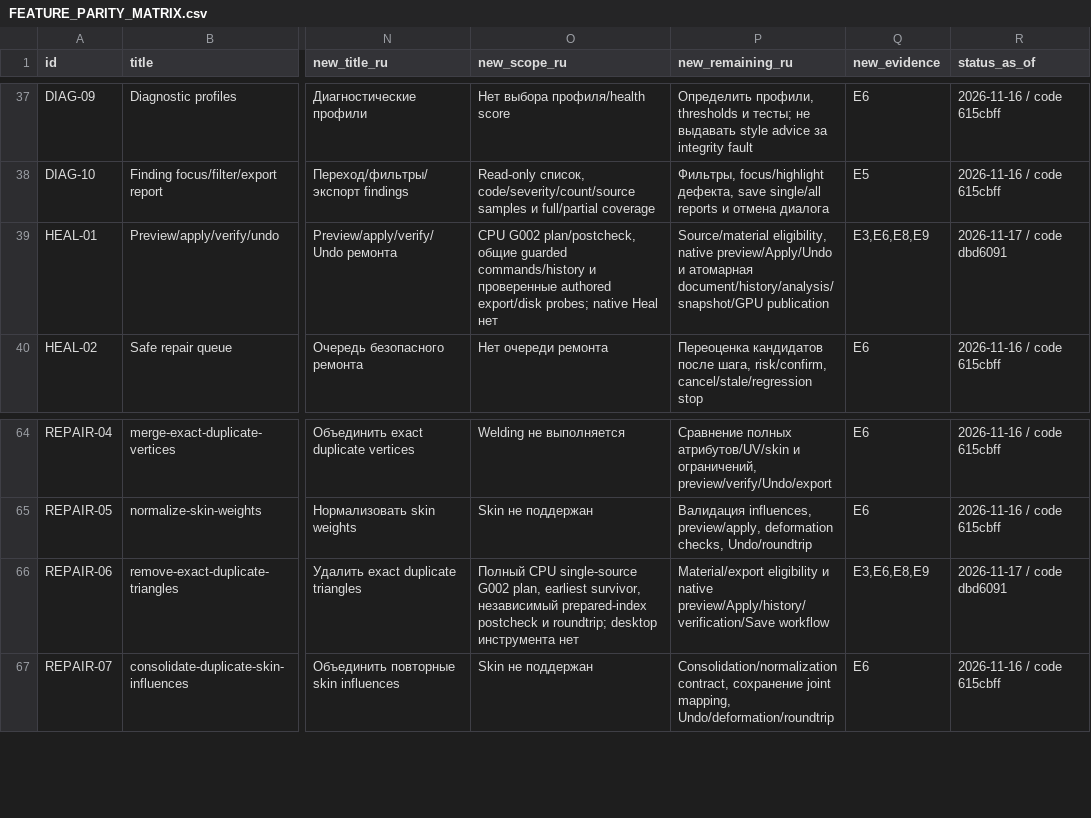
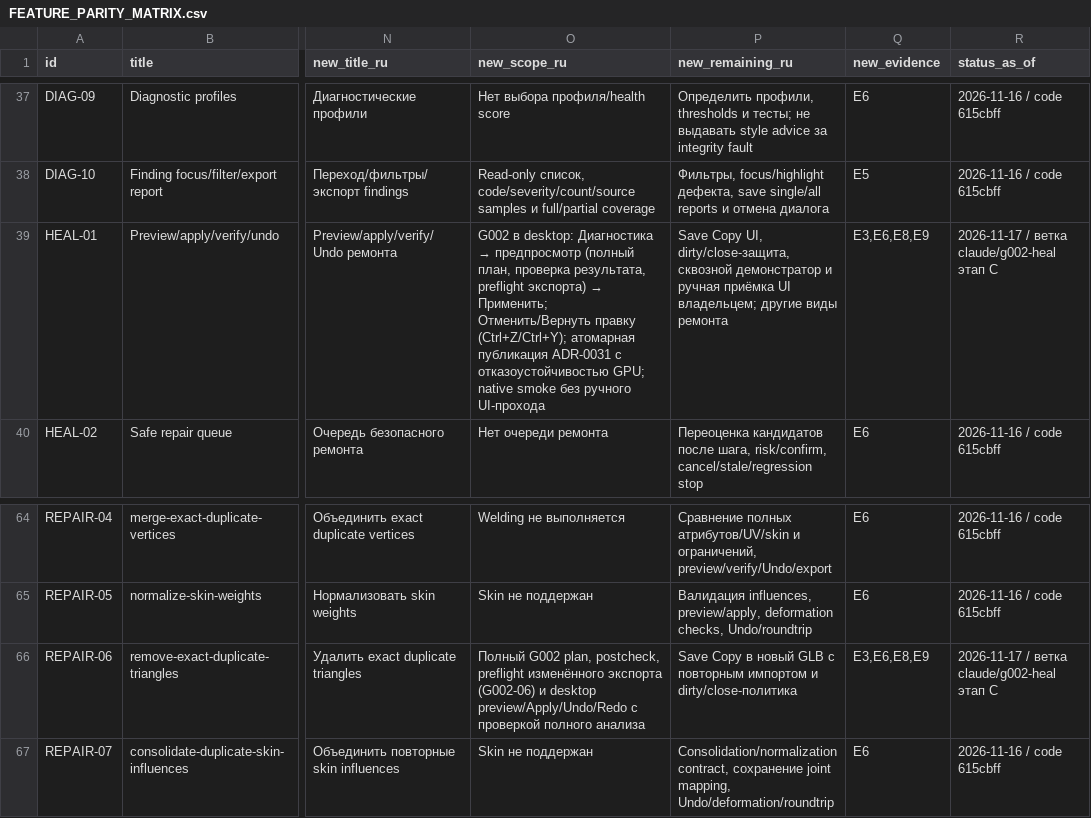
Before and after one commit to ConstantineJJ/Asset-Doctor-RT-PT-2.0, a CSV file: docs/FEATURE_PARITY_MATRIX.csv, drawn as a sheet; only a part is shown, gaps mark what is left out; the diff names each change by its address in the sheet, - before the commit and + after, or states it on an @@ line.

```diff
--- a/docs/FEATURE_PARITY_MATRIX.csv
+++ b/docs/FEATURE_PARITY_MATRIX.csv
@@ O39 (new_scope_ru): CPU G002 plan/postcheck, общие guarded commands/history и проверенные authored export/disk probes; native Heal нет → G002 в desktop: Диагностика → предпросмотр (полный план, проверка результата, preflight экспорта) → Применить; Отменить/Вернуть правку (Ctrl+Z/Ctrl+Y); атомарная публикация ADR-0031 с отказоустойчивостью GPU; native smoke без ручного UI-прохода @@
-P39 (new_remaining_ru): Source/material eligibility, native preview/Apply/Undo и атомарная document/history/analysis/snapshot/GPU publication
+P39 (new_remaining_ru): Save Copy UI, dirty/close-защита, сквозной демонстратор и ручная приёмка UI владельцем; другие виды ремонта
-R39 (status_as_of): 2026-11-17 / code dbd6091
+R39 (status_as_of): 2026-11-17 / ветка claude/g002-heal этап C
-O66 (new_scope_ru): Полный CPU single-source G002 plan, earliest survivor, независимый prepared-index postcheck и roundtrip; desktop инструмента нет
+O66 (new_scope_ru): Полный G002 plan, postcheck, preflight изменённого экспорта (G002-06) и desktop preview/Apply/Undo/Redo с проверкой полного анализа
-P66 (new_remaining_ru): Material/export eligibility и native preview/Apply/history/verification/Save workflow
+P66 (new_remaining_ru): Save Copy в новый GLB с повторным импортом и dirty/close-политика
-R66 (status_as_of): 2026-11-17 / code dbd6091
+R66 (status_as_of): 2026-11-17 / ветка claude/g002-heal этап C
```
Also changed, not shown: 3 other files.
